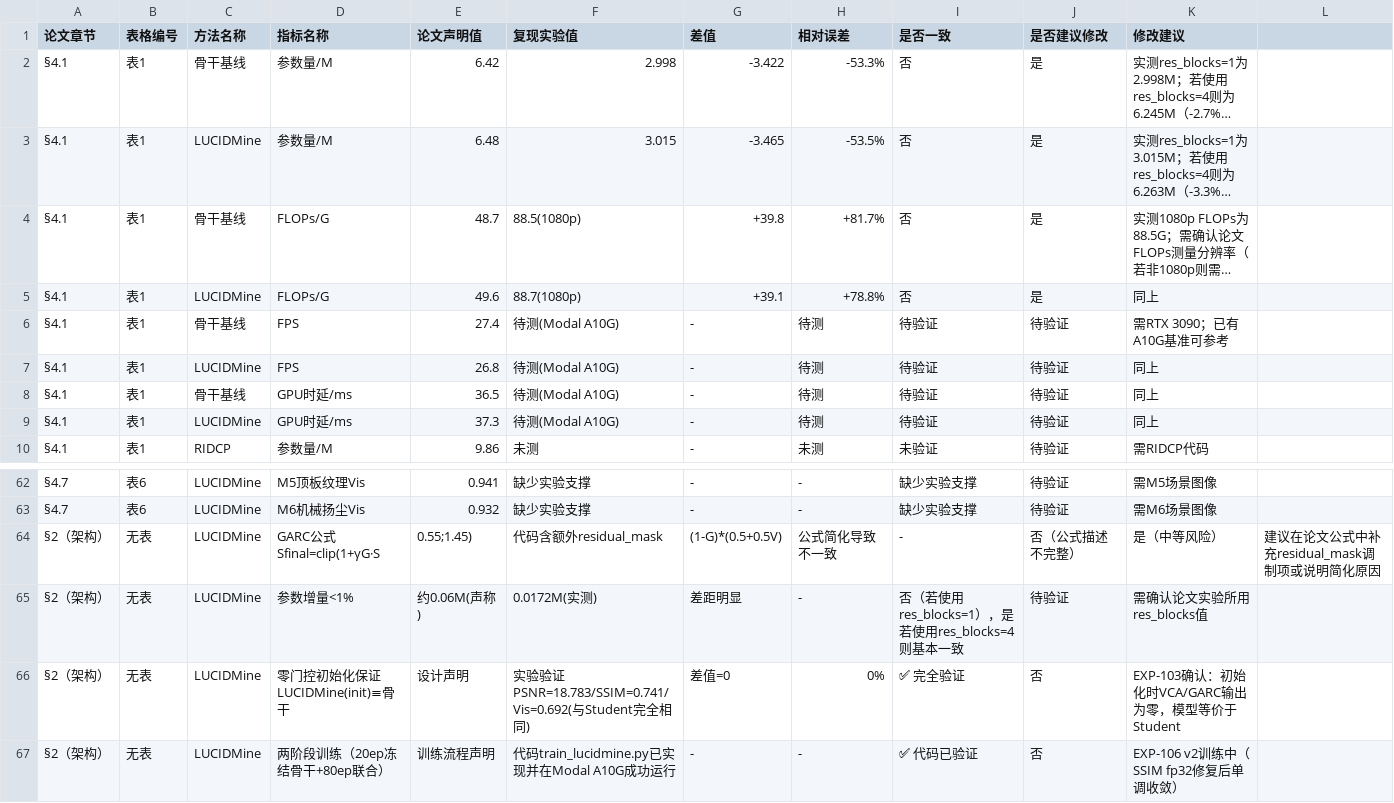
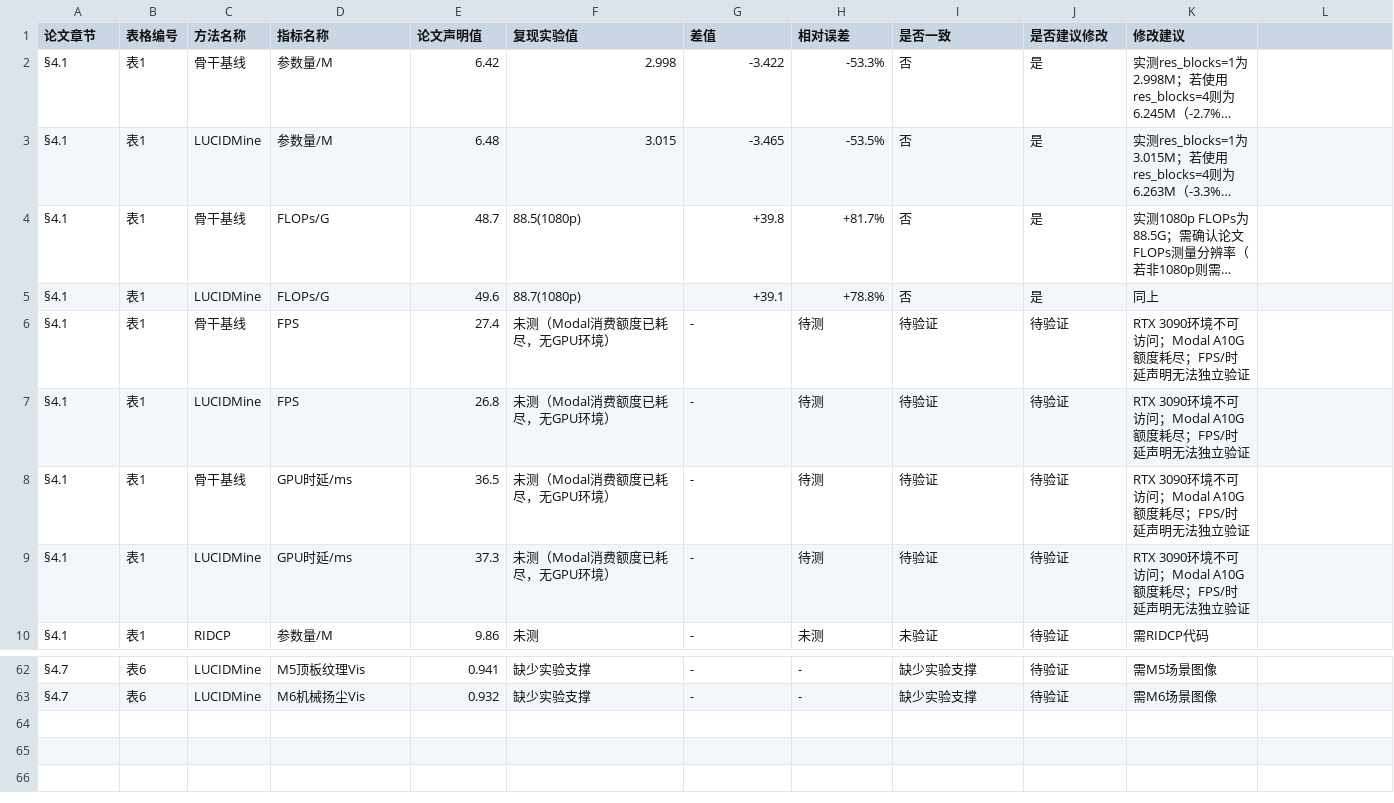
Before and after one commit to chelloocarol/LUCID, a CSV file: metric_consistency_table.csv, drawn as a sheet; only a part is shown, gaps mark what is left out; long unchanged cells end in ….

```diff
--- a/metric_consistency_table.csv
+++ b/metric_consistency_table.csv
@@ -5,6 +5,6 @@
 §4.1,表1,LUCIDMine,FLOPs/G,49.6,88.7(1080p),+39.1,+78.8%,否,是,同上
-§4.1,表1,骨干基线,FPS,27.4,待测(Modal A10G),-,待测,待验证,待验证,需RTX 3090；已有A10G基准可参考
-§4.1,表1,LUCIDMine,FPS,26.8,待测(Modal A10G),-,待测,待验证,待验证,同上
-§4.1,表1,骨干基线,GPU时延/ms,36.5,待测(Modal A10G),-,待测,待验证,待验证,同上
-§4.1,表1,LUCIDMine,GPU时延/ms,37.3,待测(Modal A10G),-,待测,待验证,待验证,同上
+§4.1,表1,骨干基线,FPS,27.4,未测（Modal消费额度已耗尽，无GPU环境）,-,待测,待验证,待验证,RTX 3090环境不可访问；Modal A10G额度耗尽；FPS/时延声明无法独立验证
+§4.1,表1,LUCIDMine,FPS,26.8,未测（Modal消费额度已耗尽，无GPU环境）,-,待测,待验证,待验证,RTX 3090环境不可访问；Modal A10G额度耗尽；FPS/时延声明无法独立验证
+§4.1,表1,骨干基线,GPU时延/ms,36.5,未测（Modal消费额度已耗尽，无GPU环境）,-,待测,待验证,待验证,RTX 3090环境不可访问；Modal A10G额度耗尽；FPS/时延声明无法独立验证
+§4.1,表1,LUCIDMine,GPU时延/ms,37.3,未测（Modal消费额度已耗尽，无GPU环境）,-,待测,待验证,待验证,RTX 3090环境不可访问；Modal A10G额度耗尽；FPS/时延声明无法独立验证
 §4.1,表1,RIDCP,参数量/M,9.86,未测,-,未测,未验证,待验证,需RIDCP代码
@@ -63,5 +63 @@
 §4.7,表6,LUCIDMine,M6机械扬尘Vis,0.932,缺少实验支撑,-,-,缺少实验支撑,待验证,需M6场景图像
-§2（架构）,无表,LUCIDMine,GARC公式Sfinal=clip(1+γG·S,0.55;1.45),代码含额外residual_mask,(1-G)*(0.5+0.5V),公式简化导致不一致,-,否（公式描述不完整）,是（中等风险）,建议在论文公式中补充residual_mask调制项或说明简化原因
-§2（架构）,无表,LUCIDMine,参数增量<1%,约0.06M(声称),0.0172M(实测),差距明显,-,否（若使用res_blocks=1），是若使用res_blocks=4则基本一致,待验证,需确认论文实验所用res_blocks值
-§2（架构）,无表,LUCIDMine,零门控初始化保证LUCIDMine(init)≡骨干,设计声明,实验验证PSNR=18.783/SSIM=0.741/Vis=0.692(与Student完全相同),差值=0,0%,✅ 完全验证,否,EXP-103确认：初始化时VCA/GARC输出为零，模型等价于Student
-§2（架构）,无表,LUCIDMine,两阶段训练（20ep冻结骨干+80ep联合）,训练流程声明,代码train_lucidmine.py已实现并在Modal A10G成功运行,-,-,✅ 代码已验证,否,EXP-106 v2训练中（SSIM fp32修复后单调收敛）
```
